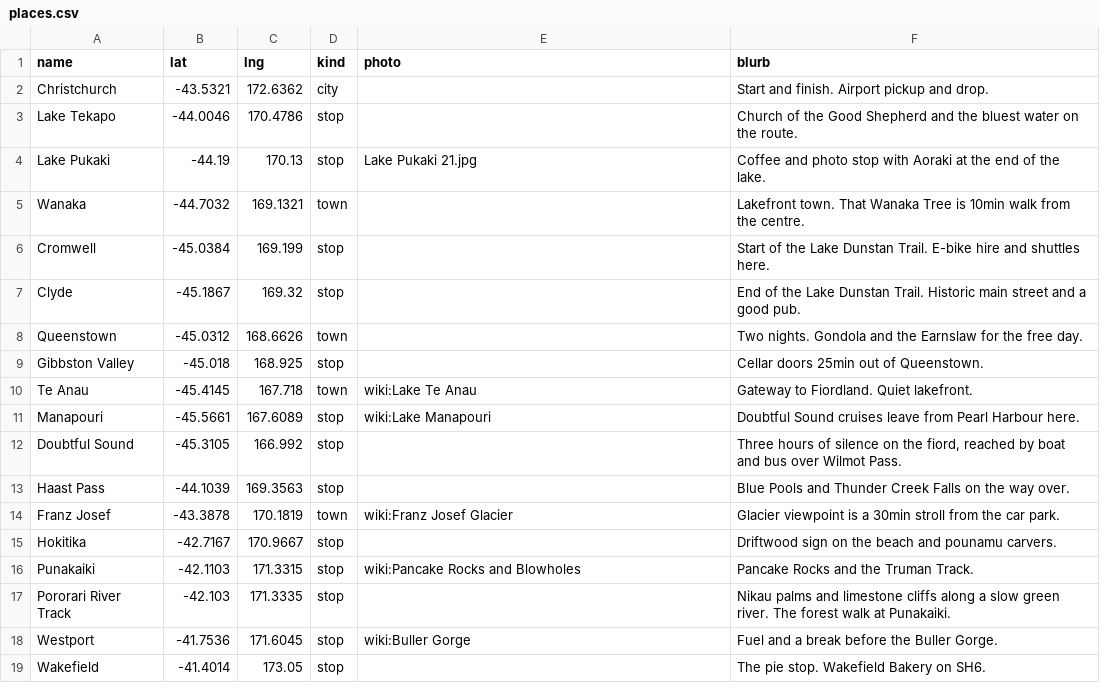
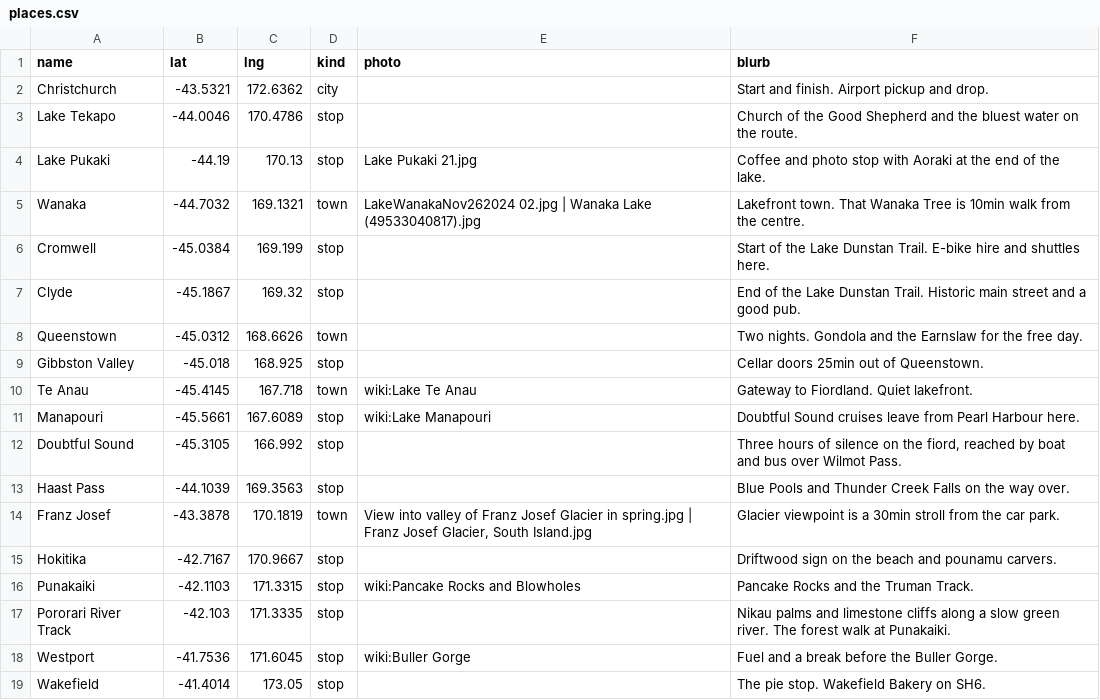
Before and after one commit to lukexyz/aotearoa-26, a CSV file: data/places.csv, drawn as a sheet; only a part is shown.

```diff
--- a/data/places.csv
+++ b/data/places.csv
@@ -4,3 +4,3 @@ Lake Tekapo,-44.0046,170.4786,stop,,Church of the Good Shepherd and the bluest w
 Lake Pukaki,-44.19,170.13,stop,Lake Pukaki 21.jpg,Coffee and photo stop with Aoraki at the end of the lake.
-Wanaka,-44.7032,169.1321,town,,Lakefront town. That Wanaka Tree is 10min walk from the centre.
+Wanaka,-44.7032,169.1321,town,LakeWanakaNov262024 02.jpg | Wanaka Lake (49533040817).jpg,Lakefront town. That Wanaka Tree is 10min walk from the centre.
 Cromwell,-45.0384,169.199,stop,,Start of the Lake Dunstan Trail. E-bike hire and shuttles here.
@@ -13,3 +13,3 @@ Doubtful Sound,-45.3105,166.992,stop,,"Three hours of silence on the fiord, reac
 Haast Pass,-44.1039,169.3563,stop,,Blue Pools and Thunder Creek Falls on the way over.
-Franz Josef,-43.3878,170.1819,town,wiki:Franz Josef Glacier,Glacier viewpoint is a 30min stroll from the car park.
+Franz Josef,-43.3878,170.1819,town,"View into valley of Franz Josef Glacier in spring.jpg | Franz Josef Glacier, South Island.jpg",Glacier viewpoint is a 30min stroll from the car park.
 Hokitika,-42.7167,170.9667,stop,,Driftwood sign on the beach and pounamu carvers.
```
Also changed, not shown: 5 other files.
